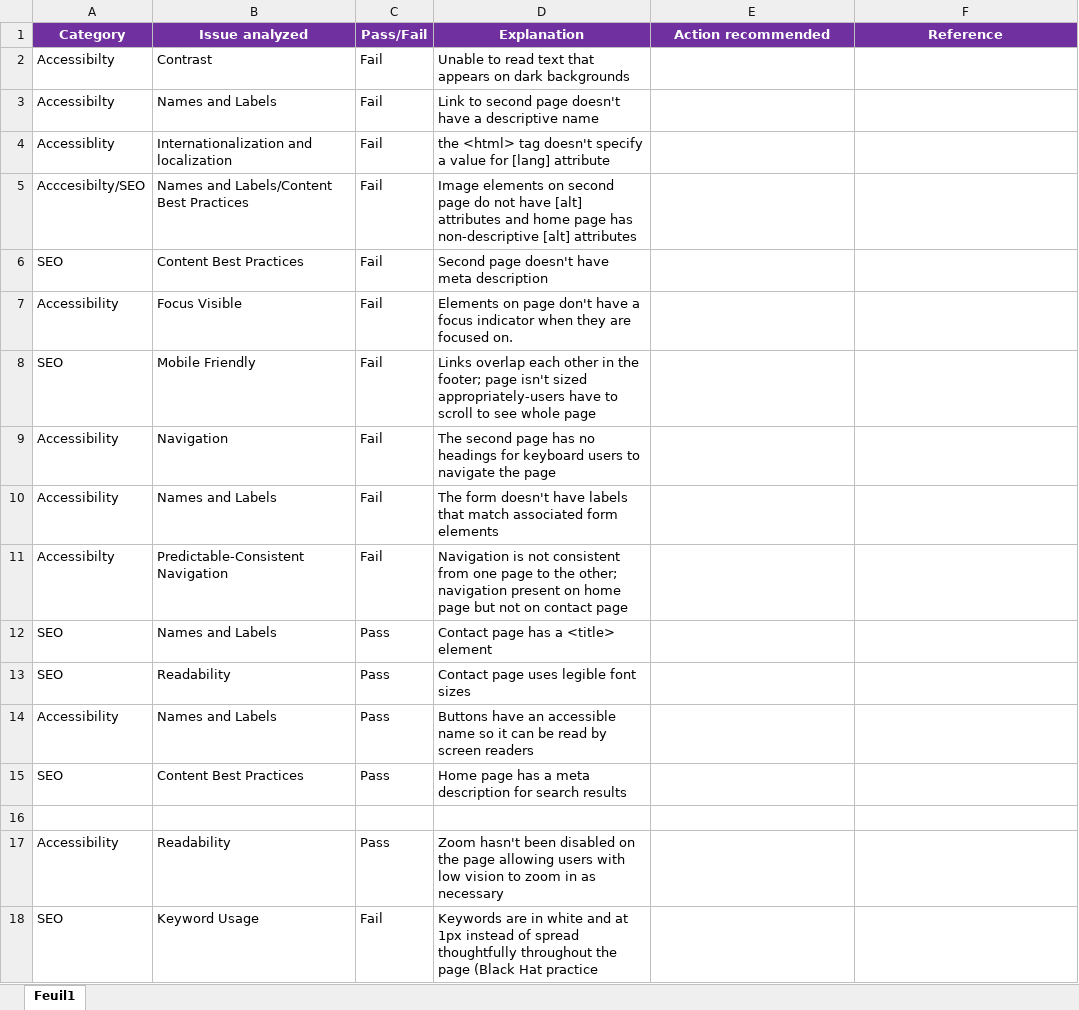
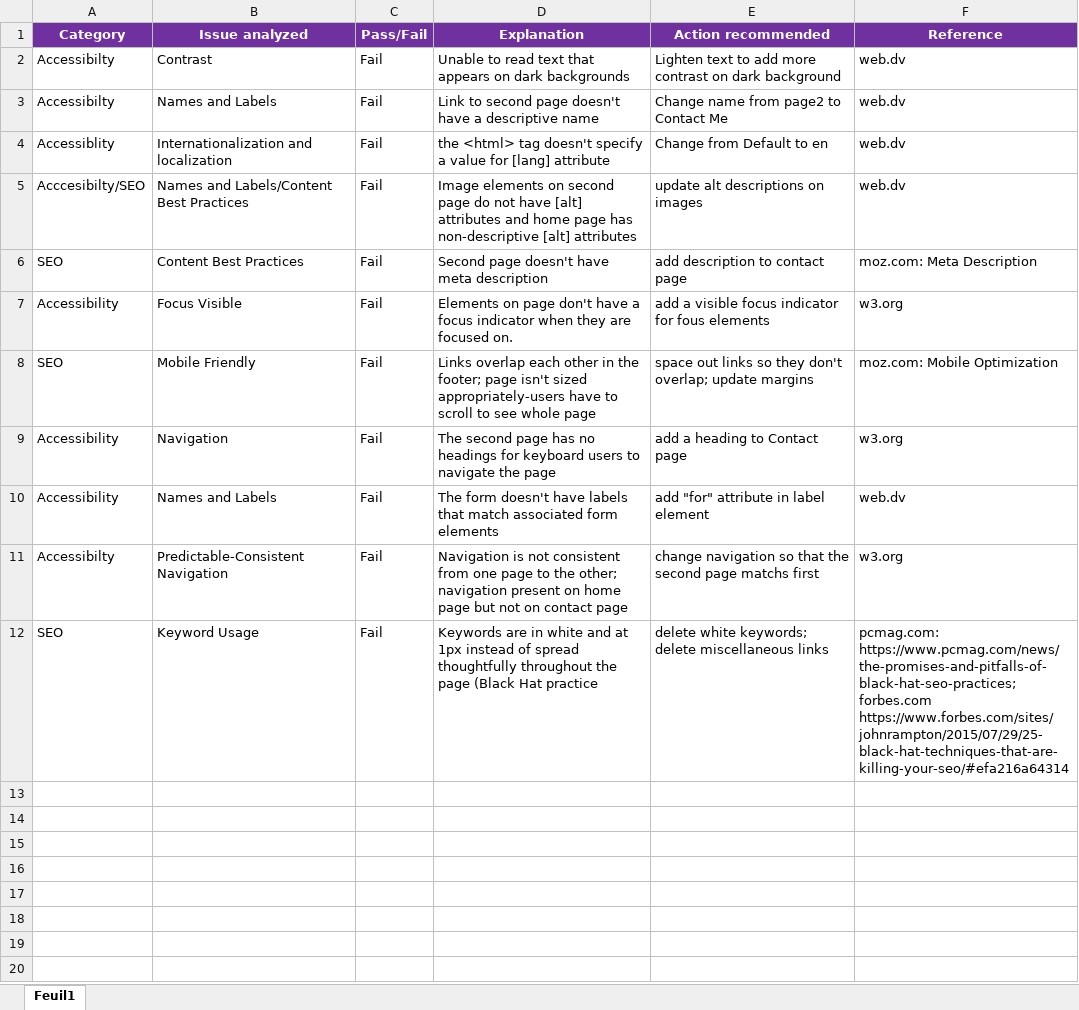
Before and after one commit to 2Coo85/Project4, an Excel workbook: Template+SEO+analysis.xlsx, sheet Feuil1, drawn as a sheet; values as stored, in another font and other column widths than the file's, no borders; removed rows and columns are numbered as before the commit, all else as after; the diff names each change by its address in the sheet, - before the commit and + after, or states it on an @@ line.

Commit message:
Added new SEO file; added references to audit and recommendations

```diff
--- a/Template+SEO+analysis.xlsx (sheet Feuil1)
+++ b/Template+SEO+analysis.xlsx (sheet Feuil1)
-E2 (Action recommended): (empty)
+E2 (Action recommended): Lighten text to add more contrast on dark background
-F2:F5 (Reference): (empty)
+F2:F5 (Reference): web.dv
-E3 (Action recommended): (empty)
+E3 (Action recommended): Change name from page2 to Contact Me
-E4 (Action recommended): (empty)
+E4 (Action recommended): Change from Default to en
-E5 (Action recommended): (empty)
+E5 (Action recommended): update alt descriptions on images
-E6 (Action recommended): (empty)
+E6 (Action recommended): add description to contact page
-F6 (Reference): (empty)
+F6 (Reference): moz.com: Meta Description
-E7 (Action recommended): (empty)
+E7 (Action recommended): add a visible focus indicator for fous elements
-F7 (Reference): (empty)
+F7 (Reference): w3.org
-E8 (Action recommended): (empty)
+E8 (Action recommended): space out links so they don't overlap; update margins
-F8 (Reference): (empty)
+F8 (Reference): moz.com: Mobile Optimization
-E9 (Action recommended): (empty)
+E9 (Action recommended): add a heading to Contact page
-F9 (Reference): (empty)
+F9 (Reference): w3.org
-E10 (Action recommended): (empty)
+E10 (Action recommended): add "for" attribute in label element
-F10 (Reference): (empty)
+F10 (Reference): web.dv
-E11 (Action recommended): (empty)
+E11 (Action recommended): change navigation so that the second page matchs first
-F11 (Reference): (empty)
+F11 (Reference): w3.org
-row 12: SEO | Names and Labels | Pass | Contact page has a <title> element
-row 13: SEO | Readability | Pass | Contact page uses legible font sizes
-row 14: Accessibility | Names and Labels | Pass | Buttons have an accessible name so it can be read by screen readers
-row 15: SEO | Content Best Practices | Pass | Home page has a meta description for search results
-row 16: (empty)
-row 17: Accessibility | Readability | Pass | Zoom hasn't been disabled on the page allowing users with low vision to zoom in as necessary
-E12 (Action recommended): (empty)
+E12 (Action recommended): delete white keywords; delete miscellaneous links
-F12 (Reference): (empty)
+F12 (Reference): pcmag.com: https://www.pcmag.com/news/the-promises-and-pitfalls-of-black-hat-seo-practices; forbes.com https://www.forbes.com/sites/johnrampton/2015/07/29/25-black-hat-techniques-that-are-killing-your-seo/#efa216a64314
```
Also changed, not shown: 2 other files.
